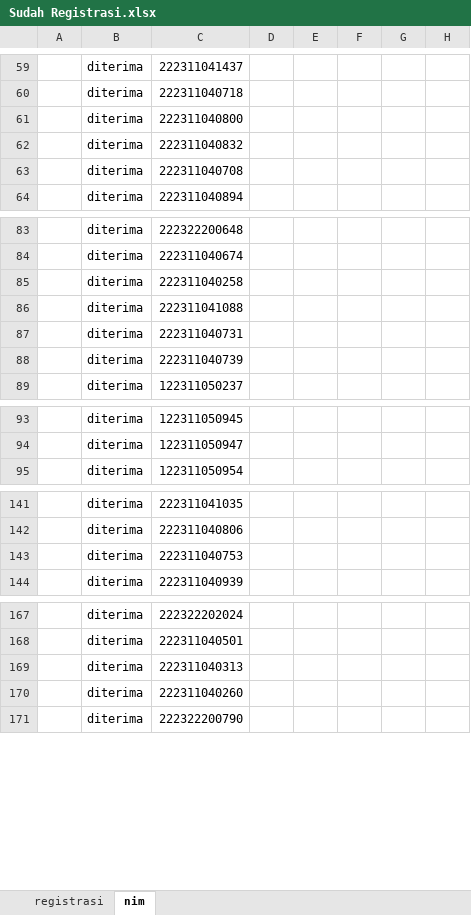
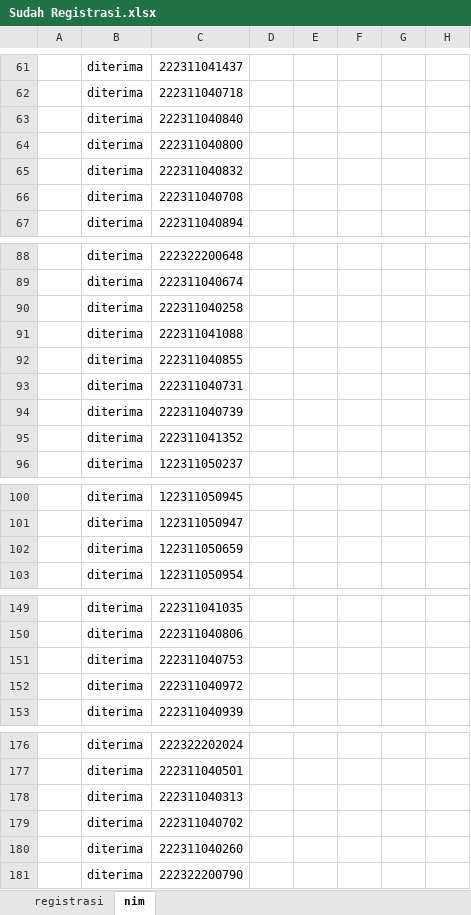
Before and after one commit to tirtareg/22smm, an Excel workbook: Sudah Registrasi.xlsx, sheet nim, drawn as a sheet; only a part is shown, gaps mark what is left out; values as stored, in another font and other column widths than the file's, no borders; conditional formats not drawn; the diff covers the shown part only; the diff names each change by its address in the sheet, - before the commit and + after, or states it on an @@ line.

```diff
--- a/Sudah Registrasi.xlsx (sheet nim)
+++ b/Sudah Registrasi.xlsx (sheet nim)
+row 63:  | diterima | 222311040840
+row 92:  | diterima | 222311040855
+row 95:  | diterima | 222311041352
+row 102:  | diterima | 122311050659
+row 152:  | diterima | 222311040972
+row 179:  | diterima | 222311040702
```
Also changed, not shown: 5 added rows and 11 removed rows elsewhere in this sheet, sheet registrasi, formulas that keep their value, data.xlsx, docs/Sudah Registrasi.xlsx, 3 other files.
